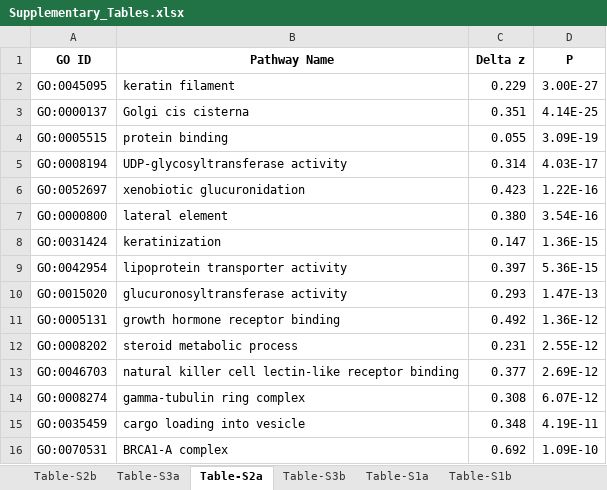
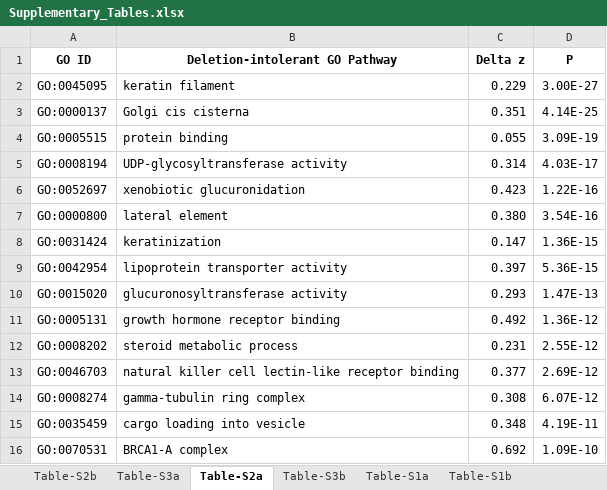
Before and after one commit to priestlab/cnv-ukb, an Excel workbook: figures/supplement/Supplementary_Tables.xlsx, sheet Table-S2a, drawn as a sheet; values as stored, in another font and other column widths than the file's, no borders; the diff names each change by its address in the sheet, - before the commit and + after, or states it on an @@ line.

Commit message:
updates to supplementary tables

```diff
--- a/figures/supplement/Supplementary_Tables.xlsx (sheet Table-S2a)
+++ b/figures/supplement/Supplementary_Tables.xlsx (sheet Table-S2a)
-B1: Pathway Name
+B1: Deletion-intolerant GO Pathway
```
Also changed, not shown: sheet Table-S3b, sheet Table-S2b, 1 other file.
